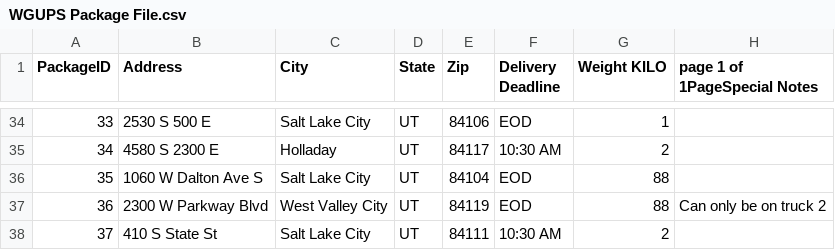
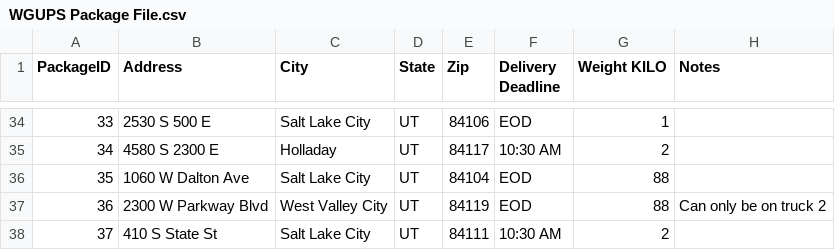
Before and after one commit to thebrigman/Delivery-Route-Planner, a CSV file: WGUPS Package File.csv, drawn as a sheet; only a part is shown, gaps mark what is left out; the diff names each change by its address in the sheet, - before the commit and + after, or states it on an @@ line.

Commit message:
packages updated to trucks, still working out which packages go where

```diff
--- a/WGUPS Package File.csv
+++ b/WGUPS Package File.csv
-H1: page 1 of 1PageSpecial Notes
+H1: Notes
-B36 (Address): 1060 W Dalton Ave S
+B36 (Address): 1060 W Dalton Ave
```
Also changed, not shown: WGUPS Distance Table.csv, 6 other files.
